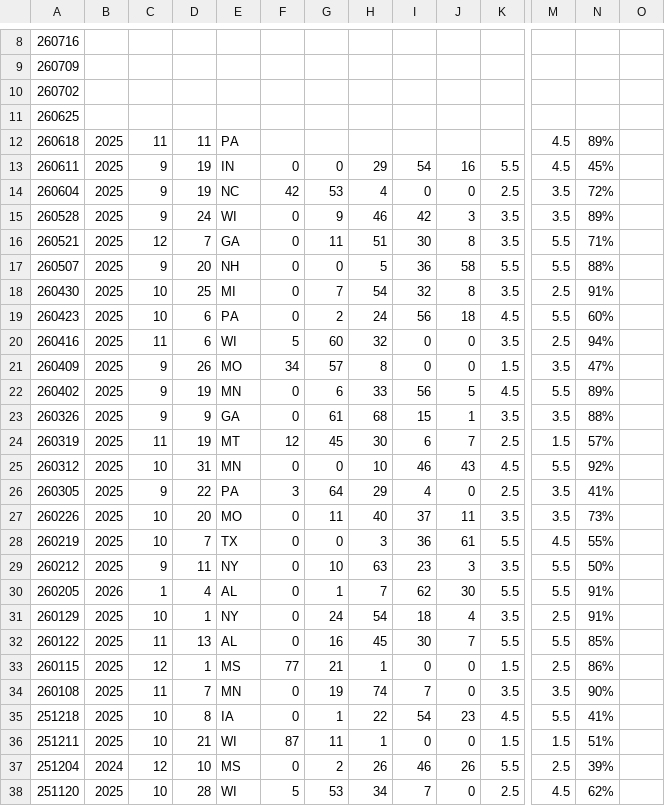
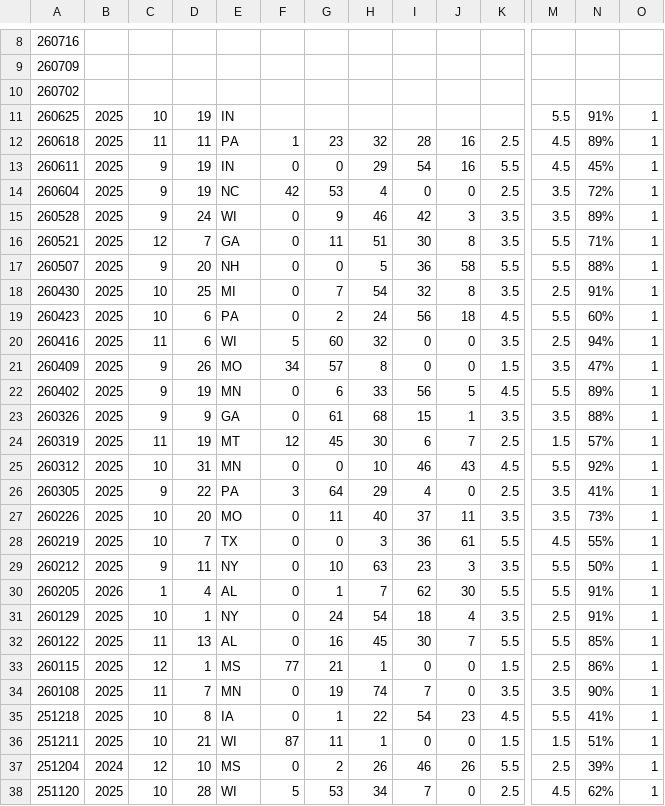
Before and after one commit to ajpung/buck, a CSV file: trail cam/image_metadata.csv, drawn as a sheet; only a part is shown, gaps mark what is left out; the diff covers the shown part only; the diff names each change by its address in the sheet, - before the commit and + after, or states it on an @@ line.

```diff
--- a/trail cam/image_metadata.csv
+++ b/trail cam/image_metadata.csv
-B11: (empty)
+B11: 2025
-C11: (empty)
+C11: 10
-D11: (empty)
+D11: 19
-E11: (empty)
+E11: IN
-M11: (empty)
+M11: 5.5
-N11: (empty)
+N11: 91%
-O11:O38: (empty)
+O11:O38: 1
-F12: (empty)
+F12: 1
-G12: (empty)
+G12: 23
-H12: (empty)
+H12: 32
-I12: (empty)
+I12: 28
-J12: (empty)
+J12: 16
-K12: (empty)
+K12: 2.5
```
Also changed, not shown: 19 edited cells elsewhere in this file.
